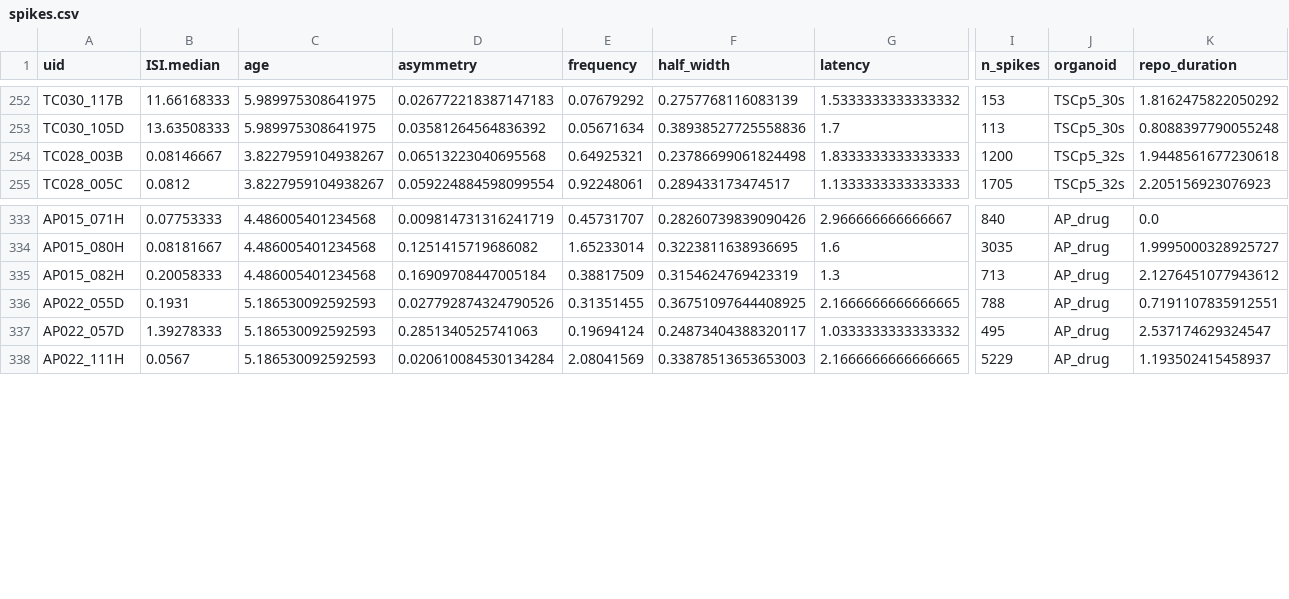
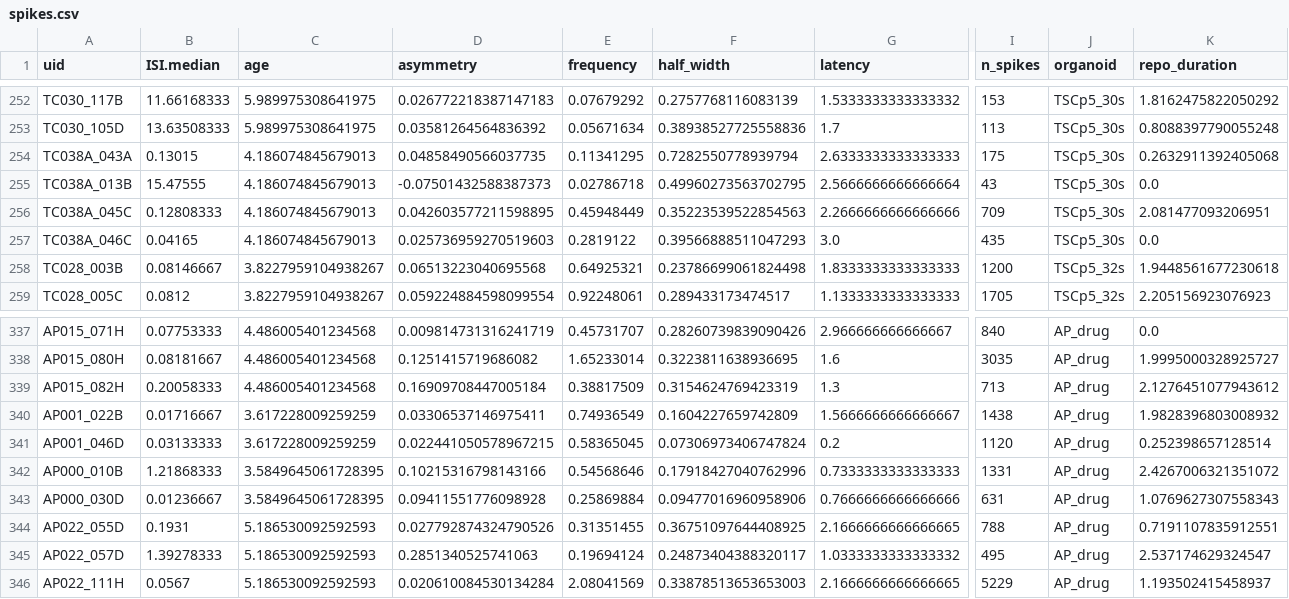
Before and after one commit to JoseGuzman/minibrain, a CSV file: DataSets/spikes.csv, drawn as a sheet; only a part is shown, gaps mark what is left out; rows hold the shown columns only; the diff names each change by its address in the sheet, - before the commit and + after, or states it on an @@ line.

Commit message:
update datasets for TSCp5_30

```diff
--- a/DataSets/spikes.csv
+++ b/DataSets/spikes.csv
+row 254: TC038A_043A | 0.13015 | 4.186074845679013 | 0.04858490566037735 | 0.11341295 | 0.7282550778939794 | 2.6333333333333333 | 175 | TSCp5_30s | 0.2632911392405068
+row 255: TC038A_013B | 15.47555 | 4.186074845679013 | -0.07501432588387373 | 0.02786718 | 0.49960273563702795 | 2.5666666666666664 | 43 | TSCp5_30s | 0.0
+row 256: TC038A_045C | 0.12808333 | 4.186074845679013 | 0.042603577211598895 | 0.45948449 | 0.35223539522854563 | 2.2666666666666666 | 709 | TSCp5_30s | 2.081477093206951
+row 257: TC038A_046C | 0.04165 | 4.186074845679013 | 0.025736959270519603 | 0.2819122 | 0.39566888511047293 | 3.0 | 435 | TSCp5_30s | 0.0
+row 340: AP001_022B | 0.01716667 | 3.617228009259259 | 0.03306537146975411 | 0.74936549 | 0.1604227659742809 | 1.5666666666666667 | 1438 | AP_drug | 1.9828396803008932
+row 341: AP001_046D | 0.03133333 | 3.617228009259259 | 0.022441050578967215 | 0.58365045 | 0.07306973406747824 | 0.2 | 1120 | AP_drug | 0.252398657128514
+row 342: AP000_010B | 1.21868333 | 3.5849645061728395 | 0.10215316798143166 | 0.54568646 | 0.17918427040762996 | 0.7333333333333333 | 1331 | AP_drug | 2.4267006321351072
+row 343: AP000_030D | 0.01236667 | 3.5849645061728395 | 0.09411551776098928 | 0.25869884 | 0.09477016960958906 | 0.7666666666666666 | 631 | AP_drug | 1.0769627307558343
```
Also changed, not shown: DataSets/organoID.csv, 2 other files.
